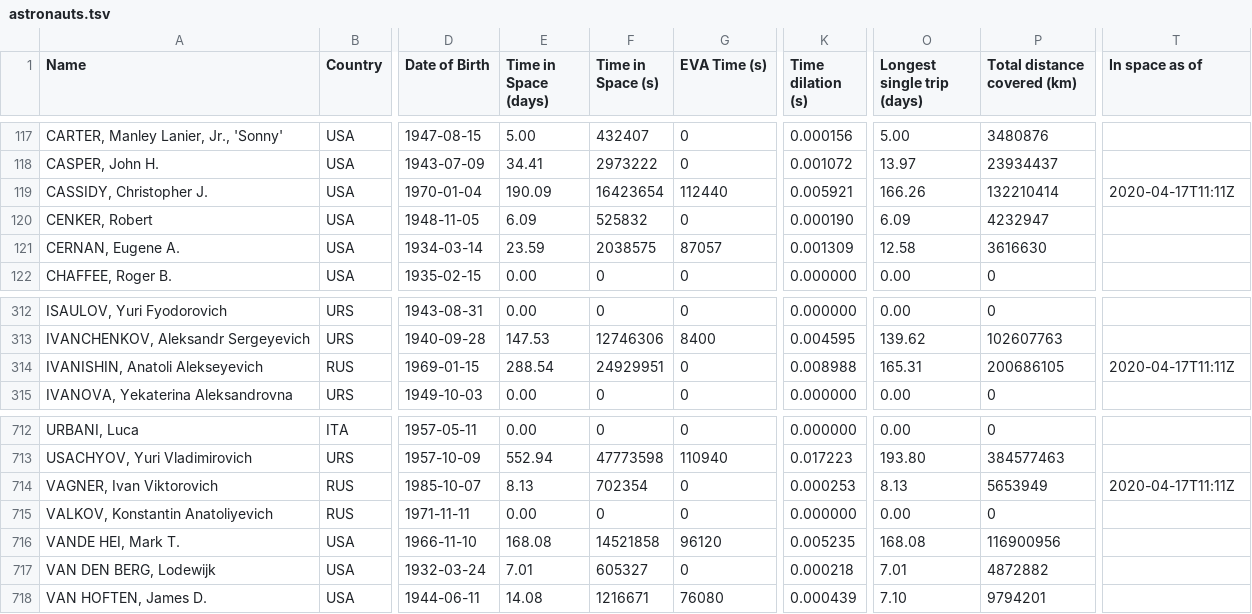
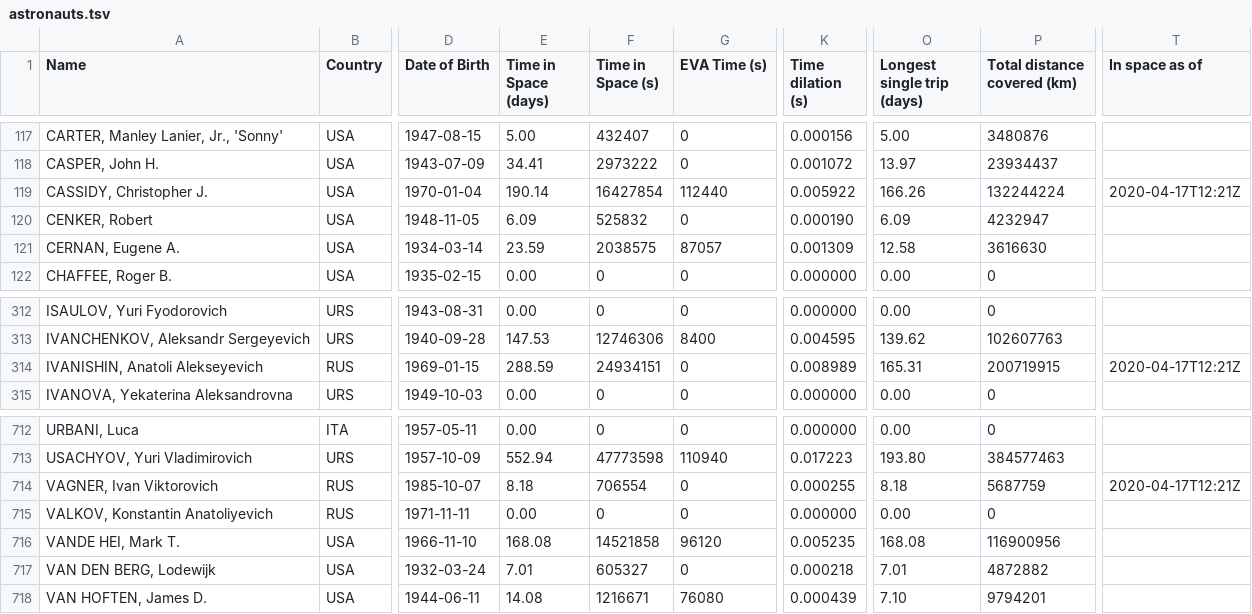
Before and after one commit to christiansandberg2045/cosmos-book.github.io, a TSV file: human-spaceflight/data/processed/astronauts.tsv, drawn as a sheet; only a part is shown, gaps mark what is left out; the diff names each change by its address in the sheet, - before the commit and + after, or states it on an @@ line.

```diff
--- a/human-spaceflight/data/processed/astronauts.tsv
+++ b/human-spaceflight/data/processed/astronauts.tsv
-E119 (Time in Space (days)): 190.09
+E119 (Time in Space (days)): 190.14
-F119 (Time in Space (s)): 16423654
+F119 (Time in Space (s)): 16427854
-K119 (Time dilation (s)): 0.005921
+K119 (Time dilation (s)): 0.005922
-P119 (Total distance covered (km)): 132210414
+P119 (Total distance covered (km)): 132244224
-T119 (In space as of): 2020-04-17T11:11Z
+T119 (In space as of): 2020-04-17T12:21Z
-E314 (Time in Space (days)): 288.54
+E314 (Time in Space (days)): 288.59
-F314 (Time in Space (s)): 24929951
+F314 (Time in Space (s)): 24934151
-K314 (Time dilation (s)): 0.008988
+K314 (Time dilation (s)): 0.008989
-P314 (Total distance covered (km)): 200686105
+P314 (Total distance covered (km)): 200719915
-T314 (In space as of): 2020-04-17T11:11Z
+T314 (In space as of): 2020-04-17T12:21Z
-E714 (Time in Space (days)): 8.13
+E714 (Time in Space (days)): 8.18
-F714 (Time in Space (s)): 702354
+F714 (Time in Space (s)): 706554
-K714 (Time dilation (s)): 0.000253
+K714 (Time dilation (s)): 0.000255
-O714 (Longest single trip (days)): 8.13
+O714 (Longest single trip (days)): 8.18
-P714 (Total distance covered (km)): 5653949
+P714 (Total distance covered (km)): 5687759
-T714 (In space as of): 2020-04-17T11:11Z
+T714 (In space as of): 2020-04-17T12:21Z
```
Also changed, not shown: 2 other files.
